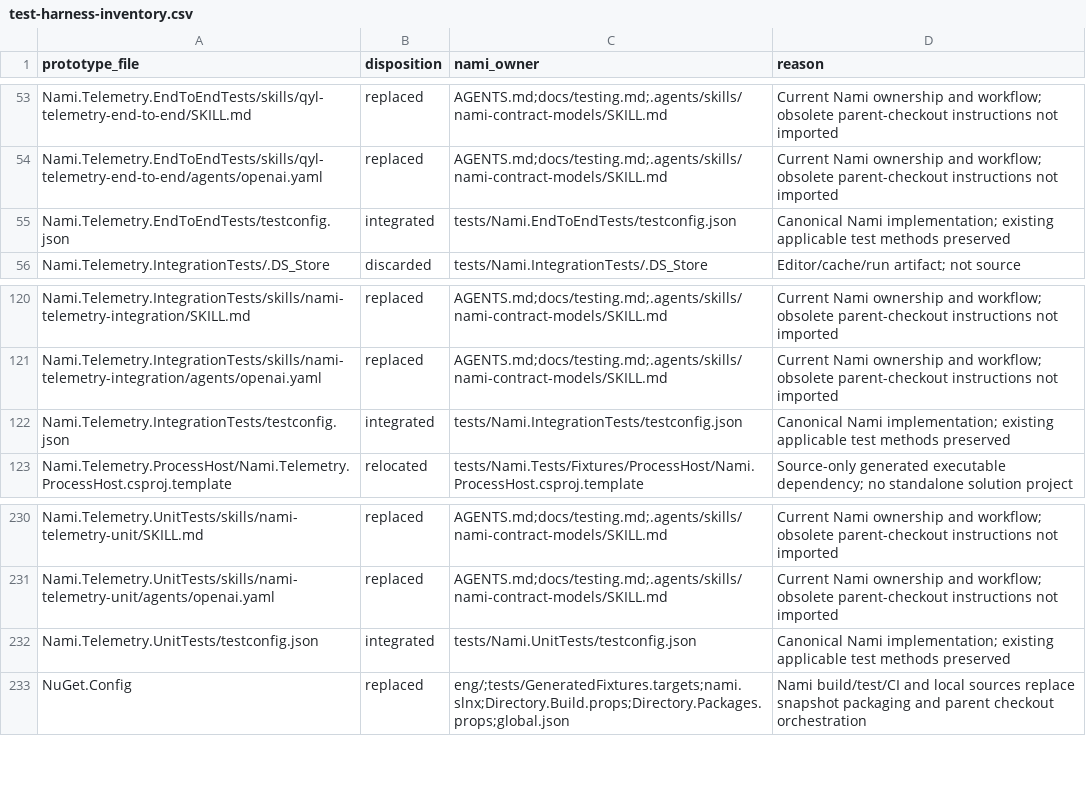
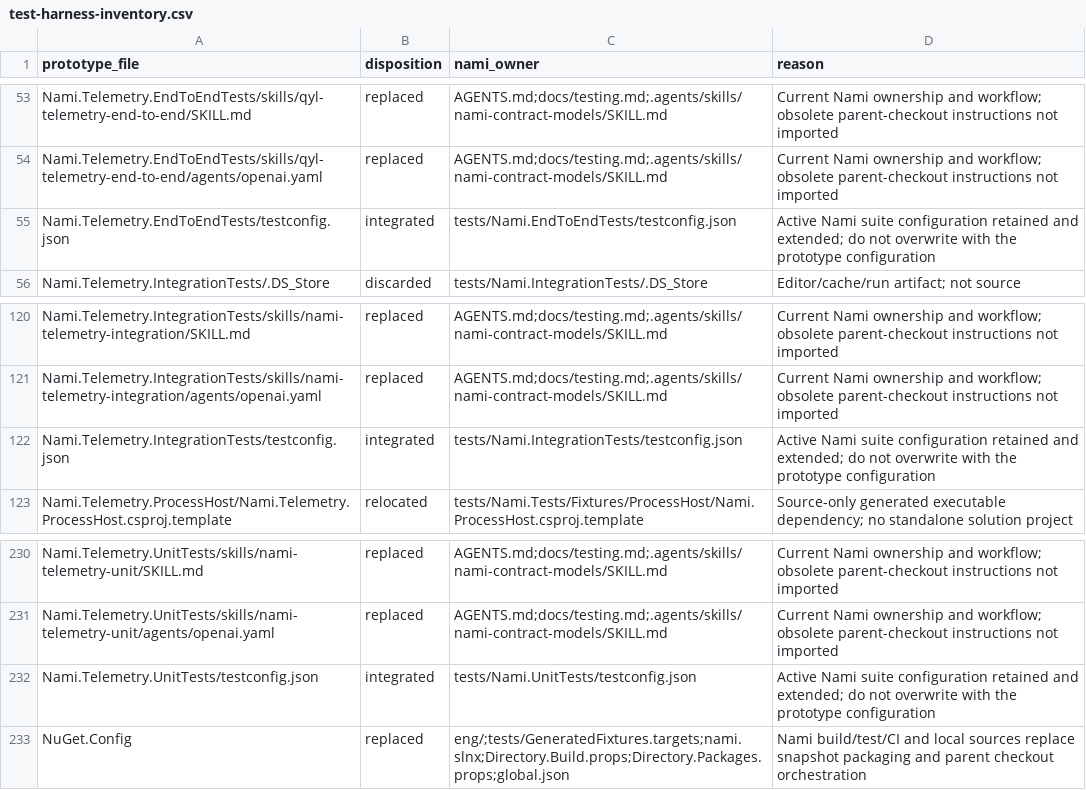
Before and after one commit to ANcpLua/nami, a CSV file: docs/integration/test-harness-inventory.csv, drawn as a sheet; only a part is shown, gaps mark what is left out; the diff covers the shown part only.

```diff
--- a/docs/integration/test-harness-inventory.csv
+++ b/docs/integration/test-harness-inventory.csv
@@ -54,3 +54,3 @@ Nami.Telemetry.EndToEndTests/skills/qyl-telemetry-end-to-end/SKILL.md,replaced,A
 Nami.Telemetry.EndToEndTests/skills/qyl-telemetry-end-to-end/agents/openai.yaml,replaced,AGENTS.md;docs/testing.md;.agents/skills/nami-contract-models/SKILL.md,Current Nami ownership and workflow; obsolete parent-checkout instructions not imported
-Nami.Telemetry.EndToEndTests/testconfig.json,integrated,tests/Nami.EndToEndTests/testconfig.json,Canonical Nami implementation; existing applicable test methods preserved
+Nami.Telemetry.EndToEndTests/testconfig.json,integrated,tests/Nami.EndToEndTests/testconfig.json,Active Nami suite configuration retained and extended; do not overwrite with the prototype configuration
 Nami.Telemetry.IntegrationTests/.DS_Store,discarded,tests/Nami.IntegrationTests/.DS_Store,Editor/cache/run artifact; not source
@@ -121,3 +121,3 @@ Nami.Telemetry.IntegrationTests/skills/nami-telemetry-integration/SKILL.md,repla
 Nami.Telemetry.IntegrationTests/skills/nami-telemetry-integration/agents/openai.yaml,replaced,AGENTS.md;docs/testing.md;.agents/skills/nami-contract-models/SKILL.md,Current Nami ownership and workflow; obsolete parent-checkout instructions not imported
-Nami.Telemetry.IntegrationTests/testconfig.json,integrated,tests/Nami.IntegrationTests/testconfig.json,Canonical Nami implementation; existing applicable test methods preserved
+Nami.Telemetry.IntegrationTests/testconfig.json,integrated,tests/Nami.IntegrationTests/testconfig.json,Active Nami suite configuration retained and extended; do not overwrite with the prototype configuration
 Nami.Telemetry.ProcessHost/Nami.Telemetry.ProcessHost.csproj.template,relocated,tests/Nami.Tests/Fixtures/ProcessHost/Nami.ProcessHost.csproj.template,Source-only generated executable dependency; no standalone solution project
@@ -231,3 +231,3 @@ Nami.Telemetry.UnitTests/skills/nami-telemetry-unit/SKILL.md,replaced,AGENTS.md;
 Nami.Telemetry.UnitTests/skills/nami-telemetry-unit/agents/openai.yaml,replaced,AGENTS.md;docs/testing.md;.agents/skills/nami-contract-models/SKILL.md,Current Nami ownership and workflow; obsolete parent-checkout instructions not imported
-Nami.Telemetry.UnitTests/testconfig.json,integrated,tests/Nami.UnitTests/testconfig.json,Canonical Nami implementation; existing applicable test methods preserved
+Nami.Telemetry.UnitTests/testconfig.json,integrated,tests/Nami.UnitTests/testconfig.json,Active Nami suite configuration retained and extended; do not overwrite with the prototype configuration
 NuGet.Config,replaced,eng/;tests/GeneratedFixtures.targets;nami.slnx;Directory.Build.props;Directory.Packages.props;global.json,Nami build/test/CI and local sources replace snapshot packaging and parent checkout orchestration
```
Also changed, not shown: 23 edited cells elsewhere in this file, 48 other files.
